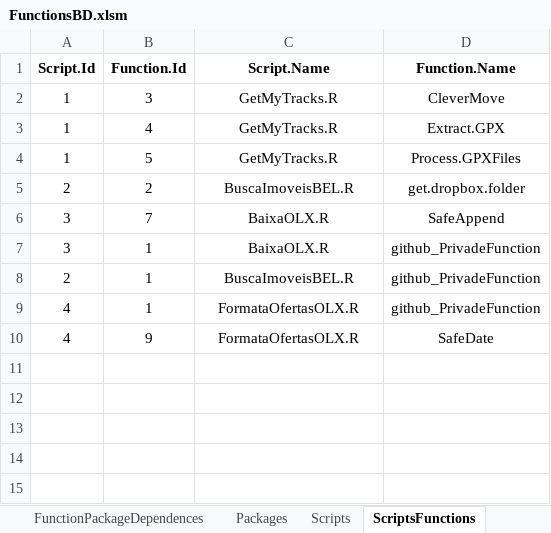
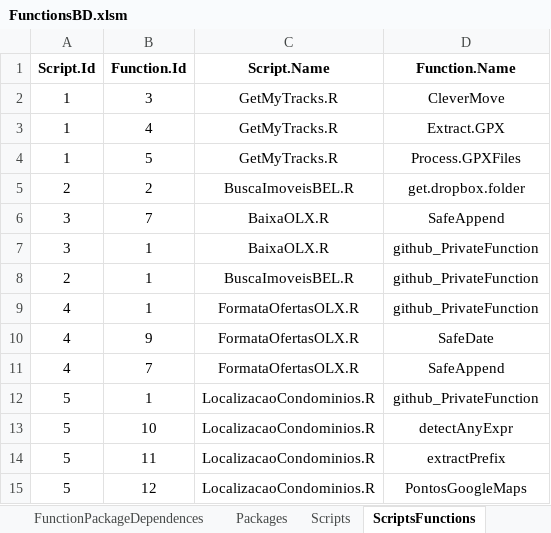
Before and after one commit to Murilojunqueira/RFunction, an Excel workbook: FunctionsBD.xlsm, sheet ScriptsFunctions, drawn as a sheet; values as stored, in another font and other column widths than the file's, no borders; the diff names each change by its address in the sheet, - before the commit and + after, or states it on an @@ line.

```diff
--- a/FunctionsBD.xlsm (sheet ScriptsFunctions)
+++ b/FunctionsBD.xlsm (sheet ScriptsFunctions)
-D7:D9 (Function.Name): github_PrivadeFunction
+D7:D9 (Function.Name): github_PrivateFunction
+row 11: 4 | 7 | FormataOfertasOLX.R | SafeAppend
+row 12: 5 | 1 | LocalizacaoCondominios.R | github_PrivateFunction
+row 13: 5 | 10 | LocalizacaoCondominios.R | detectAnyExpr
+row 14: 5 | 11 | LocalizacaoCondominios.R | extractPrefix
+row 15: 5 | 12 | LocalizacaoCondominios.R | PontosGoogleMaps
```
Also changed, not shown: sheet Functions, sheet FilesPath, sheet FunctionPackageDependences, sheet Scripts, sheet FunctionDependences, sheet Packages, charts or pictures, 20 other files.
